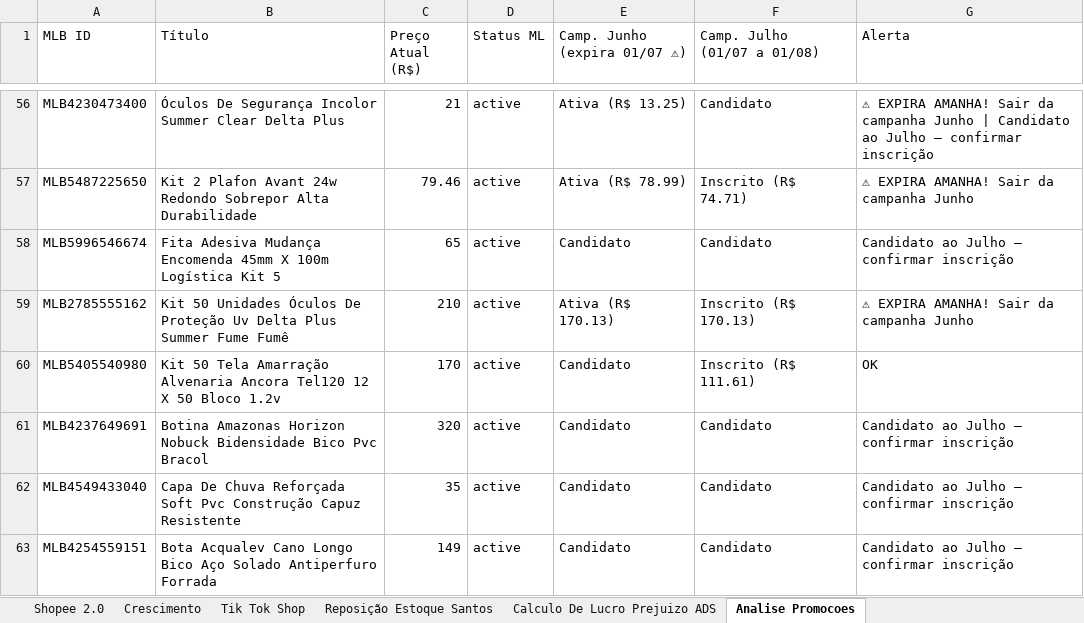
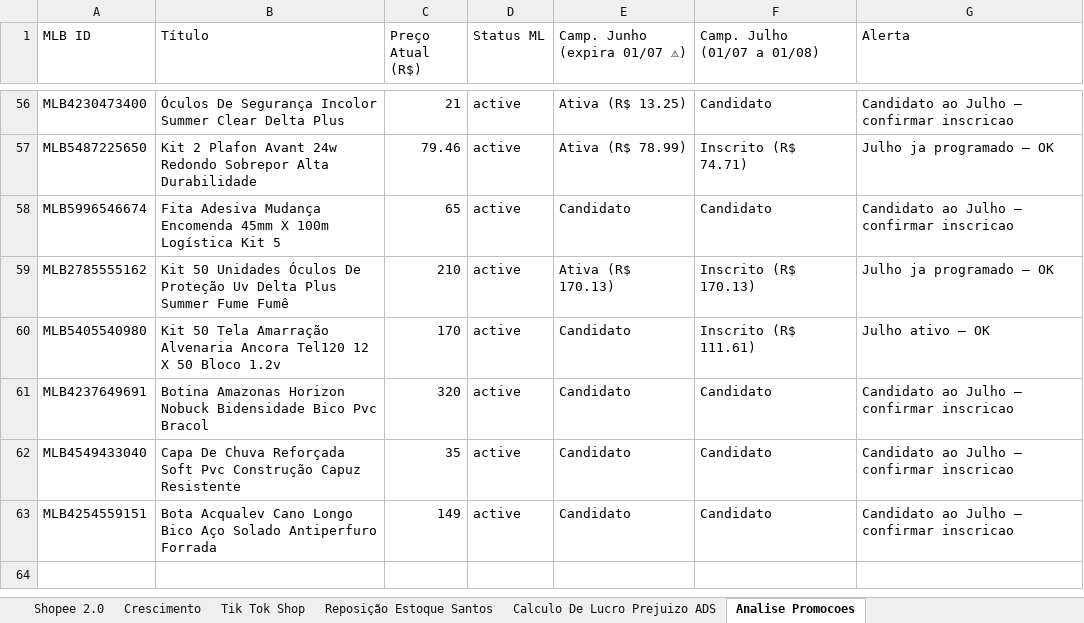
Before and after one commit to iagpg/Projeto_B, an Excel workbook: output/Ecommerce.xlsx, sheet Analise Promocoes, drawn as a sheet; only a part is shown, gaps mark what is left out; values as stored, in another font and other column widths than the file's, no cell formats; the diff covers the shown part only; the diff names each change by its address in the sheet, - before the commit and + after, or states it on an @@ line.

```diff
--- a/output/Ecommerce.xlsx (sheet Analise Promocoes)
+++ b/output/Ecommerce.xlsx (sheet Analise Promocoes)
-G56 (Alerta): ⚠ EXPIRA AMANHA! Sair da campanha Junho | Candidato ao Julho — confirmar inscrição
+G56 (Alerta): Candidato ao Julho — confirmar inscricao
-G57 (Alerta): ⚠ EXPIRA AMANHA! Sair da campanha Junho
+G57 (Alerta): Julho ja programado — OK
-G58 (Alerta): Candidato ao Julho — confirmar inscrição
+G58 (Alerta): Candidato ao Julho — confirmar inscricao
-G59 (Alerta): ⚠ EXPIRA AMANHA! Sair da campanha Junho
+G59 (Alerta): Julho ja programado — OK
-G60 (Alerta): OK
+G60 (Alerta): Julho ativo — OK
-G61:G63 (Alerta): Candidato ao Julho — confirmar inscrição
+G61:G63 (Alerta): Candidato ao Julho — confirmar inscricao
```
Also changed, not shown: 59 edited cells elsewhere in this sheet, cell formats, 2 other files.
